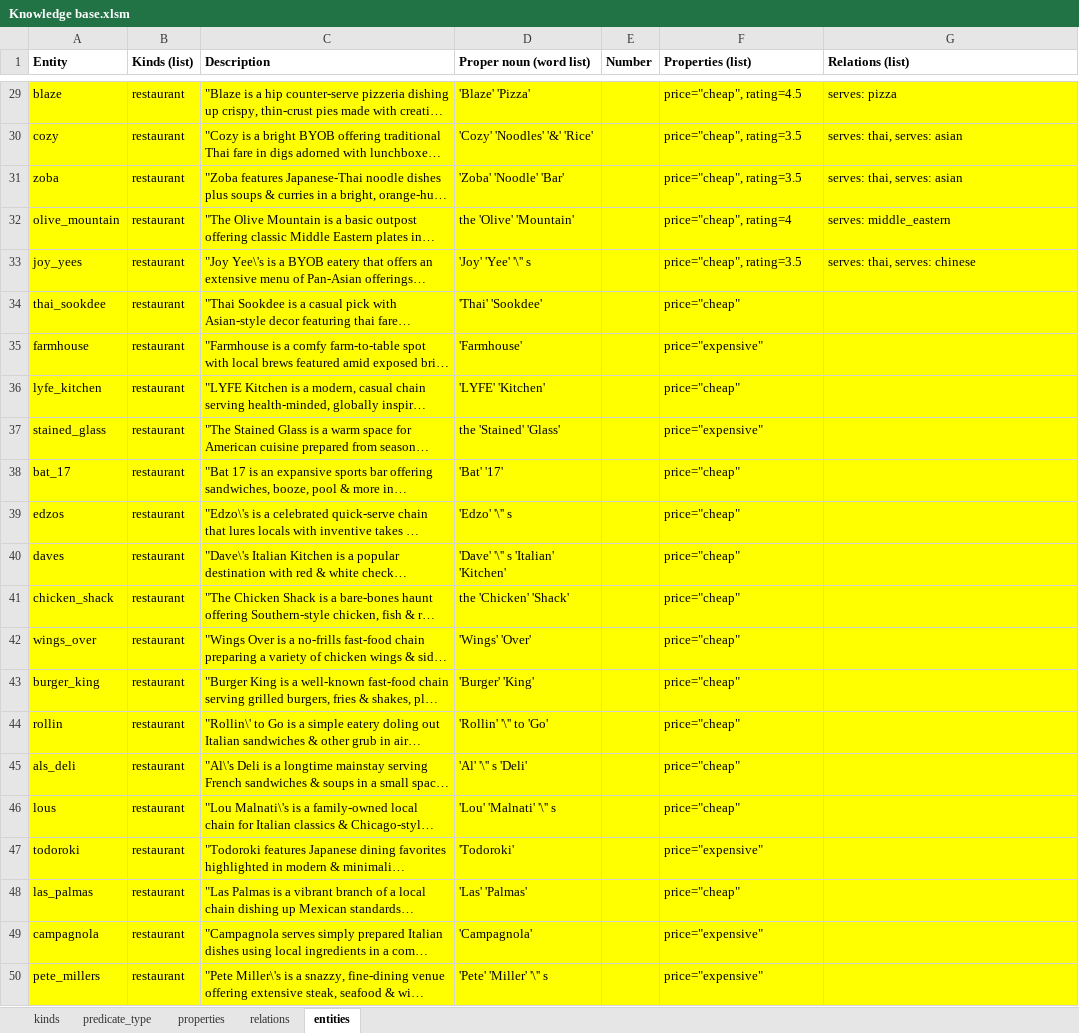
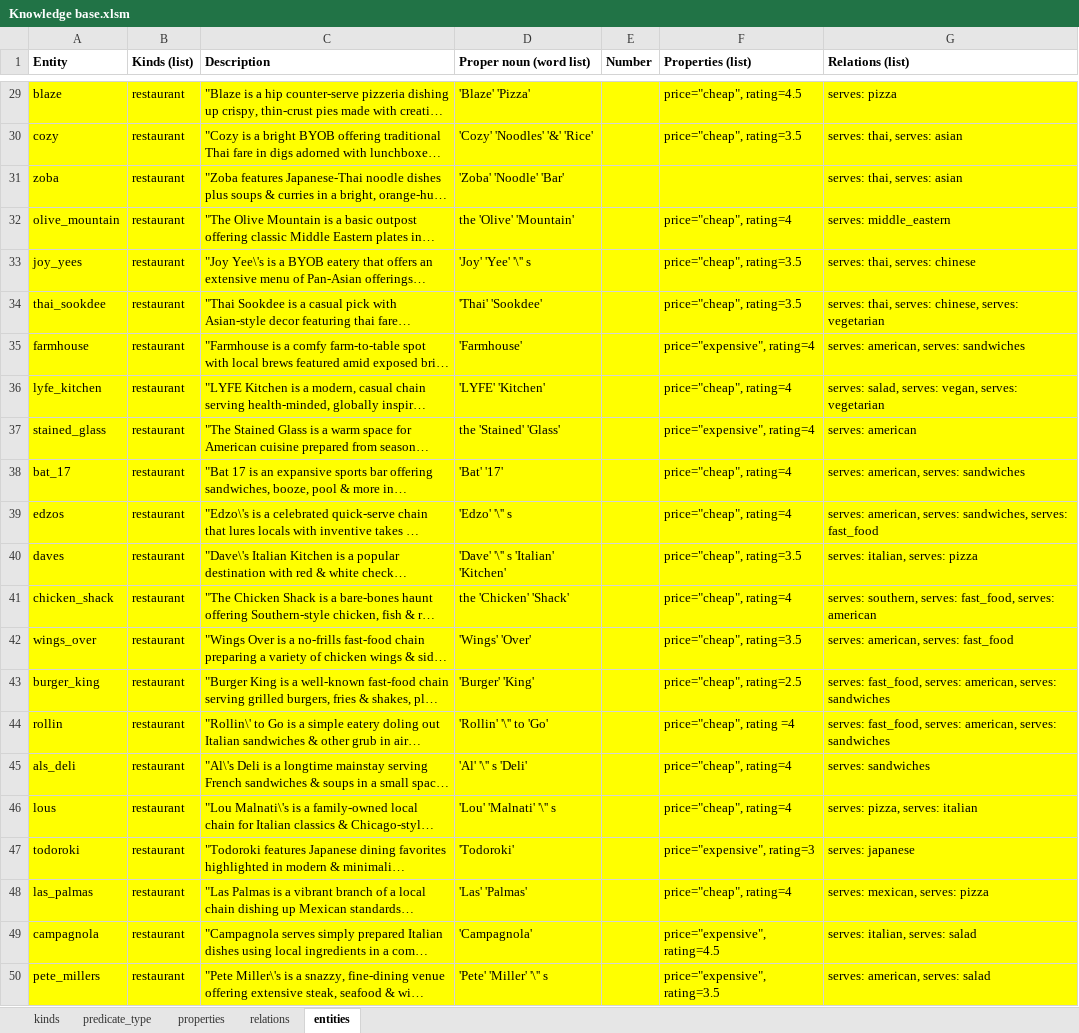
Before and after one commit to NDHApps/MKUltra, an Excel workbook: Assets/Ontology/Knowledge base.xlsm, sheet entities, drawn as a sheet; only a part is shown, gaps mark what is left out; long unchanged cells end in …; values as stored, in another font and other column widths than the file's, no borders; the diff covers the shown part only; the diff names each change by its address in the sheet, - before the commit and + after, or states it on an @@ line.

Commit message:
updated excel file

```diff
--- a/Assets/Ontology/Knowledge base.xlsm (sheet entities)
+++ b/Assets/Ontology/Knowledge base.xlsm (sheet entities)
-F31 (Properties (list)): price="cheap", rating=3.5
+F31 (Properties (list)): (empty)
-F34 (Properties (list)): price="cheap"
+F34 (Properties (list)): price="cheap", rating=3.5
-G34 (Relations (list)): (empty)
+G34 (Relations (list)): serves: thai, serves: chinese, serves: vegetarian
-F35 (Properties (list)): price="expensive"
+F35 (Properties (list)): price="expensive", rating=4
-G35 (Relations (list)): (empty)
+G35 (Relations (list)): serves: american, serves: sandwiches
-F36 (Properties (list)): price="cheap"
+F36 (Properties (list)): price="cheap", rating=4
-G36 (Relations (list)): (empty)
+G36 (Relations (list)): serves: salad, serves: vegan, serves: vegetarian
-F37 (Properties (list)): price="expensive"
+F37 (Properties (list)): price="expensive", rating=4
-G37 (Relations (list)): (empty)
+G37 (Relations (list)): serves: american
-F38:F39 (Properties (list)): price="cheap"
+F38:F39 (Properties (list)): price="cheap", rating=4
-G38 (Relations (list)): (empty)
+G38 (Relations (list)): serves: american, serves: sandwiches
-G39 (Relations (list)): (empty)
+G39 (Relations (list)): serves: american, serves: sandwiches, serves: fast_food
-F40 (Properties (list)): price="cheap"
+F40 (Properties (list)): price="cheap", rating=3.5
-G40 (Relations (list)): (empty)
+G40 (Relations (list)): serves: italian, serves: pizza
-F41 (Properties (list)): price="cheap"
+F41 (Properties (list)): price="cheap", rating=4
-G41 (Relations (list)): (empty)
+G41 (Relations (list)): serves: southern, serves: fast_food, serves: american
-F42 (Properties (list)): price="cheap"
+F42 (Properties (list)): price="cheap", rating=3.5
-G42 (Relations (list)): (empty)
+G42 (Relations (list)): serves: american, serves: fast_food
-F43 (Properties (list)): price="cheap"
+F43 (Properties (list)): price="cheap", rating=2.5
-G43:G44 (Relations (list)): (empty)
+G43:G44 (Relations (list)): serves: fast_food, serves: american, serves: sandwiches
-F44 (Properties (list)): price="cheap"
+F44 (Properties (list)): price="cheap", rating =4
-F45:F46 (Properties (list)): price="cheap"
+F45:F46 (Properties (list)): price="cheap", rating=4
-G45 (Relations (list)): (empty)
+G45 (Relations (list)): serves: sandwiches
-G46 (Relations (list)): (empty)
+G46 (Relations (list)): serves: pizza, serves: italian
-F47 (Properties (list)): price="expensive"
+F47 (Properties (list)): price="expensive", rating=3
-G47 (Relations (list)): (empty)
+G47 (Relations (list)): serves: japanese
-F48 (Properties (list)): price="cheap"
+F48 (Properties (list)): price="cheap", rating=4
-G48 (Relations (list)): (empty)
+G48 (Relations (list)): serves: mexican, serves: pizza
-F49 (Properties (list)): price="expensive"
+F49 (Properties (list)): price="expensive", rating=4.5
-G49 (Relations (list)): (empty)
+G49 (Relations (list)): serves: italian, serves: salad
-F50 (Properties (list)): price="expensive"
+F50 (Properties (list)): price="expensive", rating=3.5
-G50 (Relations (list)): (empty)
+G50 (Relations (list)): serves: american, serves: salad
```
Also changed, not shown: 2 added rows and 20 edited cells elsewhere in this sheet, 20 other files.
